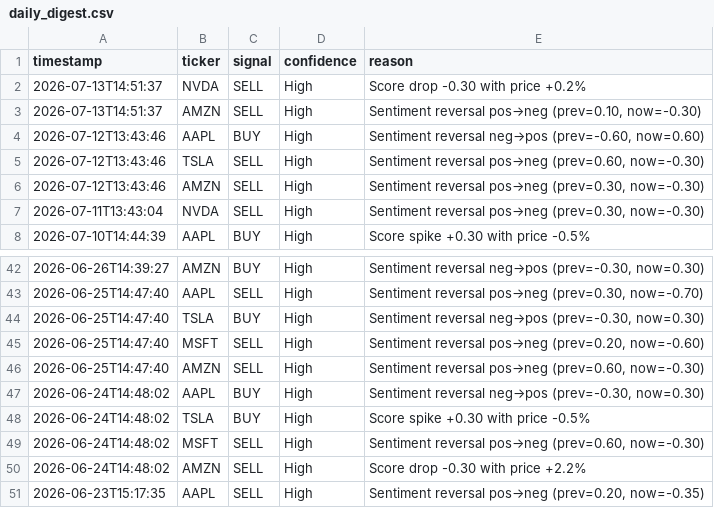
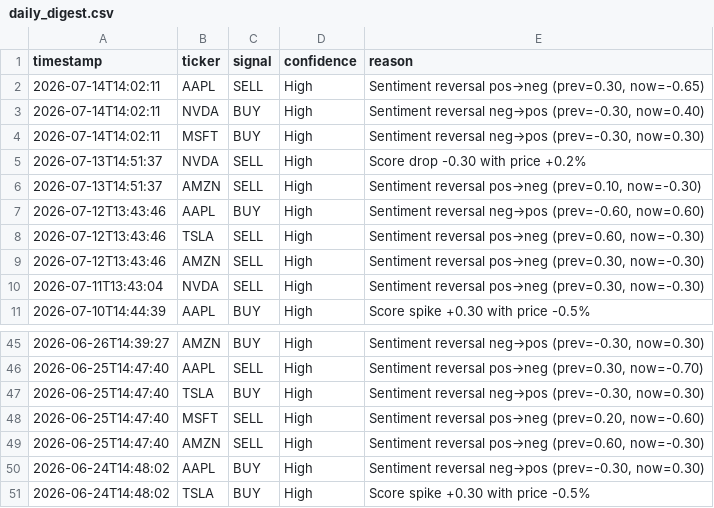
Before and after one commit to williamabrams88-hub/finance---investment-orchestrator, a CSV file: stock-sentiment/reports/daily_digest.csv, drawn as a sheet; only a part is shown, gaps mark what is left out.

```diff
--- a/stock-sentiment/reports/daily_digest.csv
+++ b/stock-sentiment/reports/daily_digest.csv
@@ -1,2 +1,5 @@
 timestamp,ticker,signal,confidence,reason
+2026-07-14T14:02:11,AAPL,SELL,High,"Sentiment reversal pos→neg (prev=0.30, now=-0.65)"
+2026-07-14T14:02:11,NVDA,BUY,High,"Sentiment reversal neg→pos (prev=-0.30, now=0.40)"
+2026-07-14T14:02:11,MSFT,BUY,High,"Sentiment reversal neg→pos (prev=-0.30, now=0.30)"
 2026-07-13T14:51:37,NVDA,SELL,High,Score drop -0.30 with price +0.2%
@@ -48,4 +51 @@ timestamp,ticker,signal,confidence,reason
 2026-06-24T14:48:02,TSLA,BUY,High,Score spike +0.30 with price -0.5%
-2026-06-24T14:48:02,MSFT,SELL,High,"Sentiment reversal pos→neg (prev=0.60, now=-0.30)"
-2026-06-24T14:48:02,AMZN,SELL,High,Score drop -0.30 with price +2.2%
-2026-06-23T15:17:35,AAPL,SELL,High,"Sentiment reversal pos→neg (prev=0.20, now=-0.35)"
```
Also changed, not shown: stock-sentiment/reports/paper_pnl.csv, stock-sentiment/reports/scores.csv, 1 other file.
